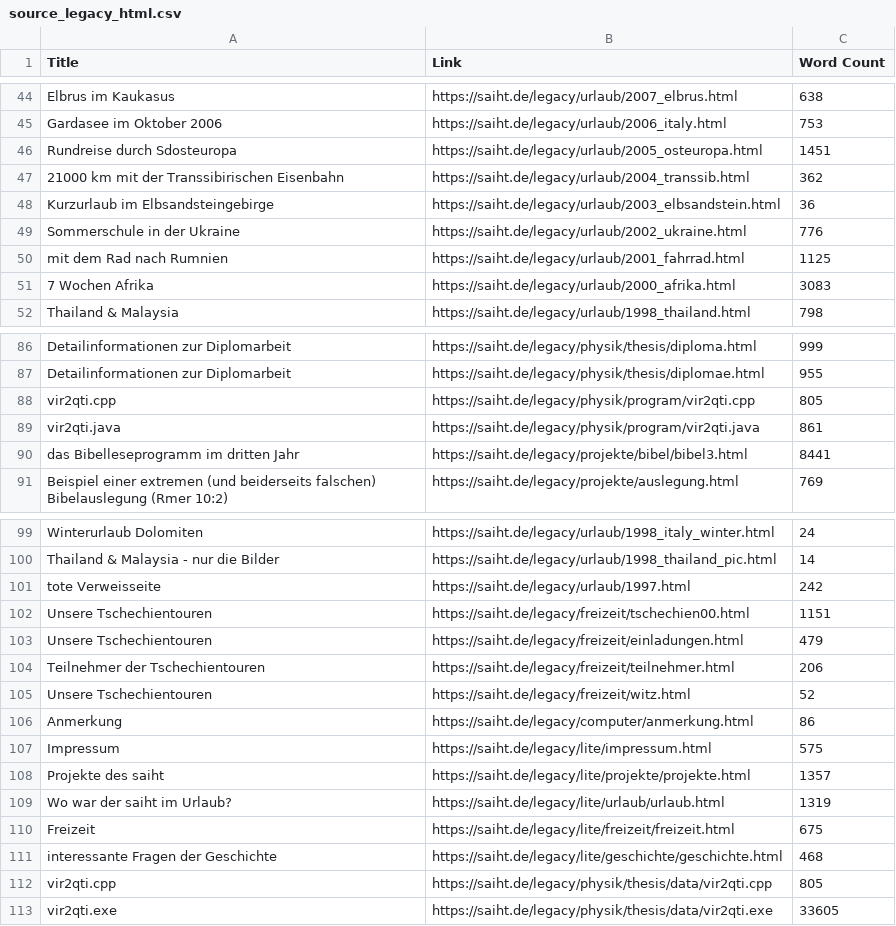
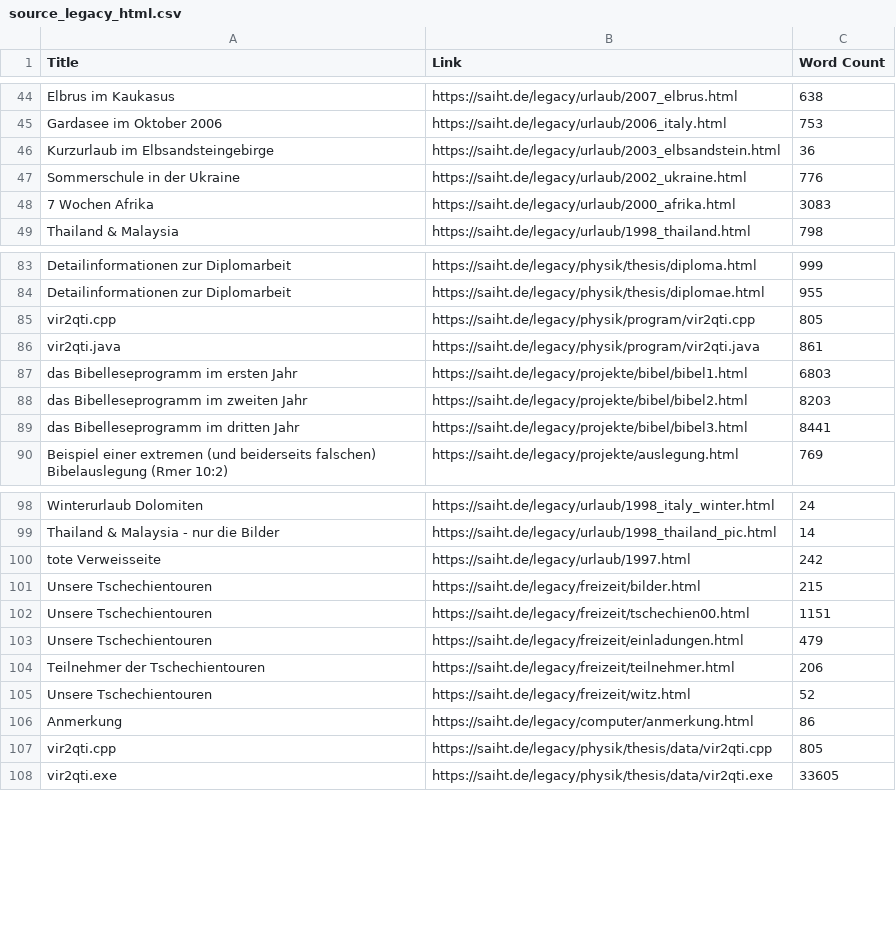
Before and after one commit to hviovn/diary-statistic, a CSV file: docs/assets/source_legacy_html.csv, drawn as a sheet; only a part is shown, gaps mark what is left out; removed rows and columns are numbered as before the commit, all else as after; the diff covers the shown part only; the diff names each change by its address in the sheet, - before the commit and + after, or states it on an @@ line.

```diff
--- a/docs/assets/source_legacy_html.csv
+++ b/docs/assets/source_legacy_html.csv
-row 46: Rundreise durch Sdosteuropa | https://saiht.de/legacy/urlaub/2005_osteuropa.html | 1451
-row 47: 21000 km mit der Transsibirischen Eisenbahn | https://saiht.de/legacy/urlaub/2004_transsib.html | 362
-row 50: mit dem Rad nach Rumnien | https://saiht.de/legacy/urlaub/2001_fahrrad.html | 1125
+row 87: das Bibelleseprogramm im ersten Jahr | https://saiht.de/legacy/projekte/bibel/bibel1.html | 6803
+row 88: das Bibelleseprogramm im zweiten Jahr | https://saiht.de/legacy/projekte/bibel/bibel2.html | 8203
+row 101: Unsere Tschechientouren | https://saiht.de/legacy/freizeit/bilder.html | 215
-row 107: Impressum | https://saiht.de/legacy/lite/impressum.html | 575
-row 108: Projekte des saiht | https://saiht.de/legacy/lite/projekte/projekte.html | 1357
-row 109: Wo war der saiht im Urlaub? | https://saiht.de/legacy/lite/urlaub/urlaub.html | 1319
-row 110: Freizeit | https://saiht.de/legacy/lite/freizeit/freizeit.html | 675
-row 111: interessante Fragen der Geschichte | https://saiht.de/legacy/lite/geschichte/geschichte.html | 468
```
Also changed, not shown: 55 removed rows elsewhere in this file, 57 other files.
